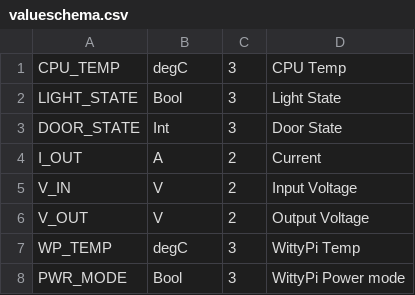
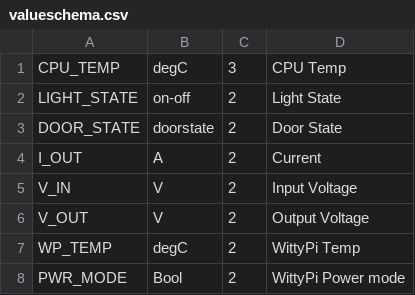
Before and after one commit to vinthewrench/chickencoop, a CSV file: Assets/valueschema.csv, drawn as a sheet.

Commit message:
added script for starting with /etc/init.d valueschema supports on-off and doorstate API for /devices gives state for door,light and coop temp app supports history bump to 1.0.0 dev 2
- almost ready for ship.

```diff
--- a/Assets/valueschema.csv
+++ b/Assets/valueschema.csv
@@ -1,4 +1,4 @@
 CPU_TEMP,degC,3,CPU Temp
-LIGHT_STATE,Bool,3,Light State
-DOOR_STATE,Int,3,Door State
+LIGHT_STATE,on-off,2,Light State
+DOOR_STATE,doorstate,2,Door State
 I_OUT,A,2,Current
@@ -6,3 +6,3 @@ V_IN,V,2,Input Voltage
 V_OUT,V,2,Output Voltage
-WP_TEMP,degC,3,WittyPi Temp
-PWR_MODE,Bool,3,WittyPi Power mode
+WP_TEMP,degC,2,WittyPi Temp
+PWR_MODE,Bool,2,WittyPi Power mode
```
Also changed, not shown: 27 other files.
